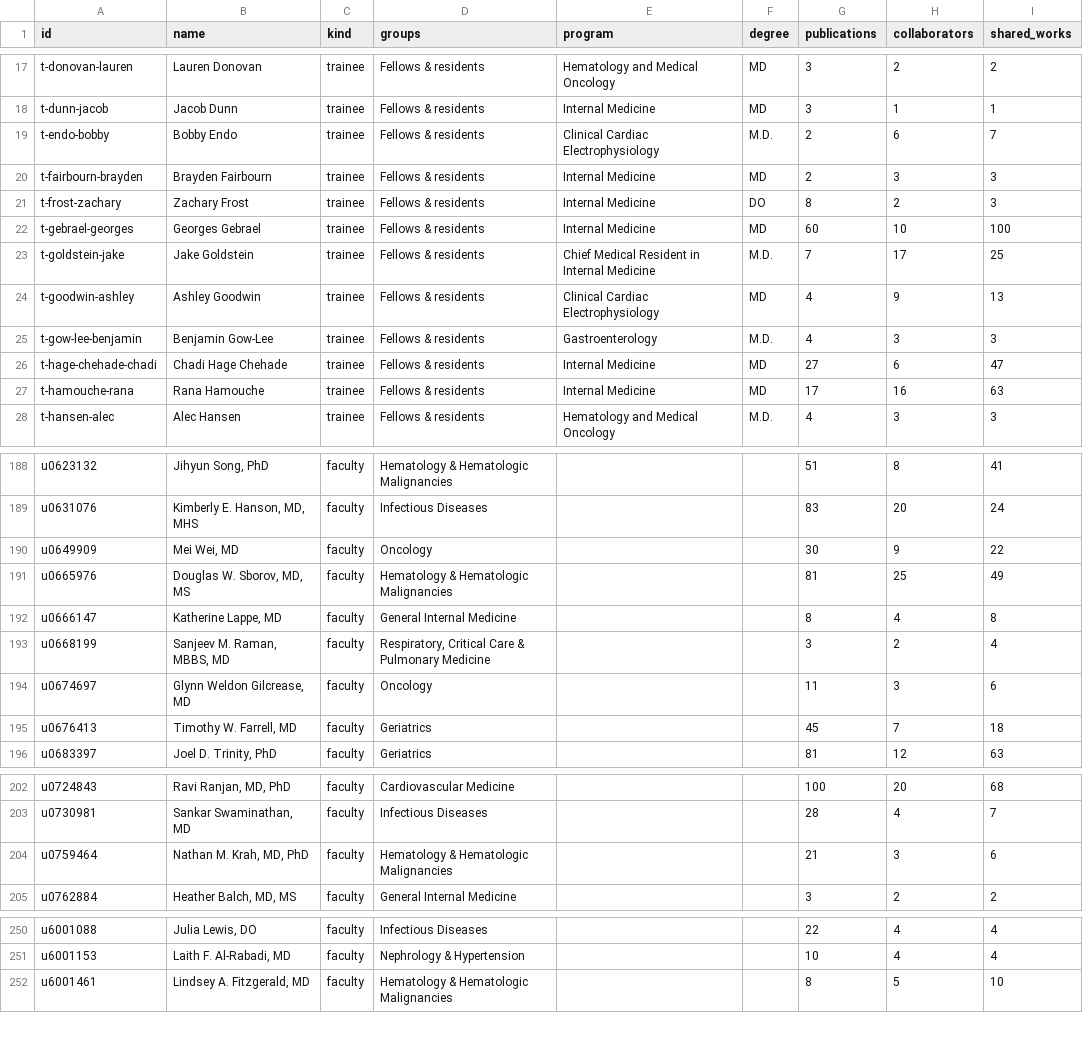
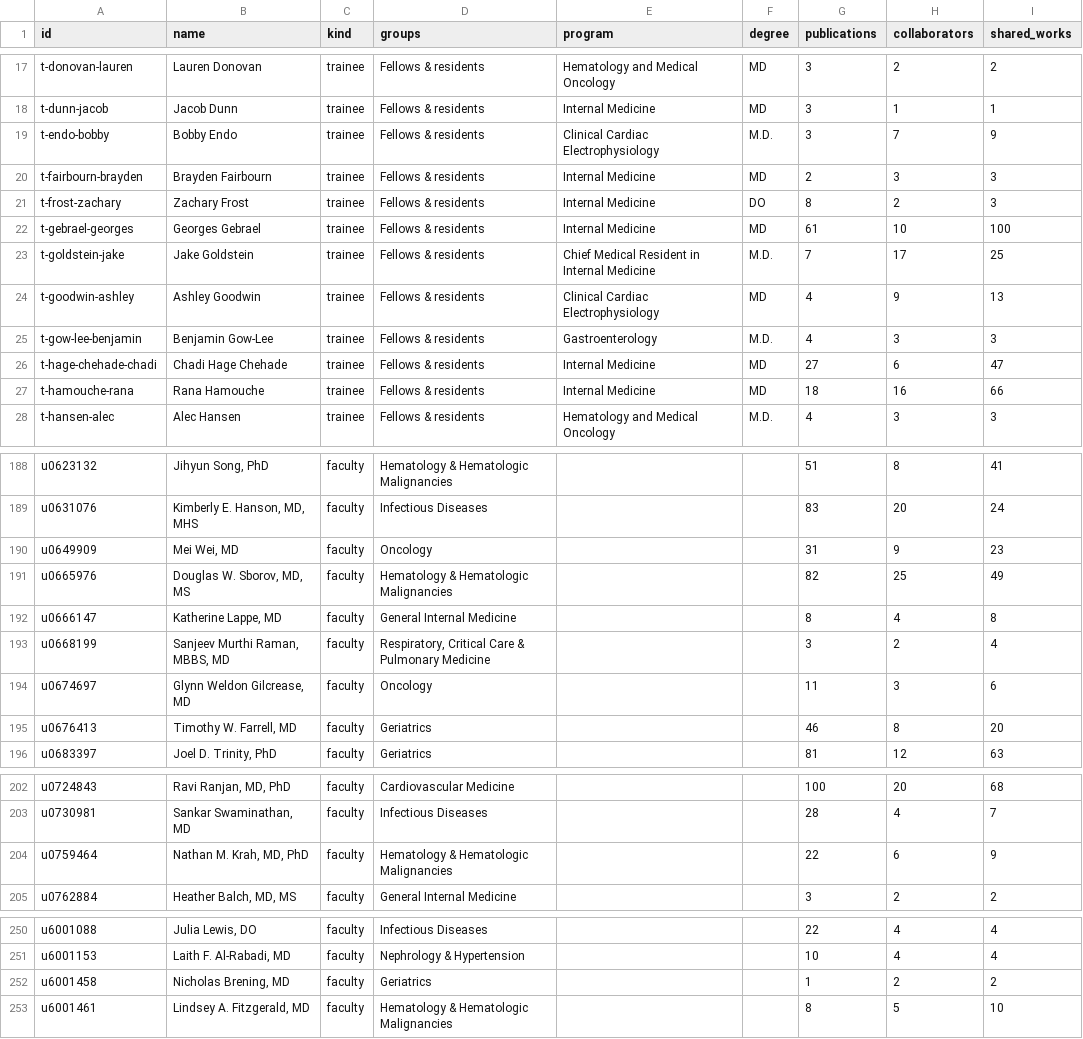
Before and after one commit to UofUEpiBio/doim-explorer, a CSV file: data/network-plus-nodes.csv, drawn as a sheet; only a part is shown, gaps mark what is left out; the diff covers the shown part only.

```diff
--- a/data/network-plus-nodes.csv
+++ b/data/network-plus-nodes.csv
@@ -18,6 +18,6 @@ t-donovan-lauren,Lauren Donovan,trainee,Fellows & residents,Hematology and Medic
 t-dunn-jacob,Jacob Dunn,trainee,Fellows & residents,Internal Medicine,MD,3,1,1
-t-endo-bobby,Bobby Endo,trainee,Fellows & residents,Clinical Cardiac Electrophysiology,M.D.,2,6,7
+t-endo-bobby,Bobby Endo,trainee,Fellows & residents,Clinical Cardiac Electrophysiology,M.D.,3,7,9
 t-fairbourn-brayden,Brayden Fairbourn,trainee,Fellows & residents,Internal Medicine,MD,2,3,3
 t-frost-zachary,Zachary Frost,trainee,Fellows & residents,Internal Medicine,DO,8,2,3
-t-gebrael-georges,Georges Gebrael,trainee,Fellows & residents,Internal Medicine,MD,60,10,100
+t-gebrael-georges,Georges Gebrael,trainee,Fellows & residents,Internal Medicine,MD,61,10,100
 t-goldstein-jake,Jake Goldstein,trainee,Fellows & residents,Chief Medical Resident in Internal Medicine,M.D.,7,17,25
@@ -26,3 +26,3 @@ t-gow-lee-benjamin,Benjamin Gow-Lee,trainee,Fellows & residents,Gastroenterology
 t-hage-chehade-chadi,Chadi Hage Chehade,trainee,Fellows & residents,Internal Medicine,MD,27,6,47
-t-hamouche-rana,Rana Hamouche,trainee,Fellows & residents,Internal Medicine,MD,17,16,63
+t-hamouche-rana,Rana Hamouche,trainee,Fellows & residents,Internal Medicine,MD,18,16,66
 t-hansen-alec,Alec Hansen,trainee,Fellows & residents,Hematology and Medical Oncology,M.D.,4,3,3
@@ -189,8 +189,8 @@ u0623132,"Jihyun Song, PhD",faculty,Hematology & Hematologic Malignancies,,,51,8
 u0631076,"Kimberly E. Hanson, MD, MHS",faculty,Infectious Diseases,,,83,20,24
-u0649909,"Mei Wei, MD",faculty,Oncology,,,30,9,22
-u0665976,"Douglas W. Sborov, MD, MS",faculty,Hematology & Hematologic Malignancies,,,81,25,49
+u0649909,"Mei Wei, MD",faculty,Oncology,,,31,9,23
+u0665976,"Douglas W. Sborov, MD, MS",faculty,Hematology & Hematologic Malignancies,,,82,25,49
 u0666147,"Katherine Lappe, MD",faculty,General Internal Medicine,,,8,4,8
-u0668199,"Sanjeev M. Raman, MBBS, MD",faculty,"Respiratory, Critical Care & Pulmonary Medicine",,,3,2,4
+u0668199,"Sanjeev Murthi Raman, MBBS, MD",faculty,"Respiratory, Critical Care & Pulmonary Medicine",,,3,2,4
 u0674697,"Glynn Weldon Gilcrease, MD",faculty,Oncology,,,11,3,6
-u0676413,"Timothy W. Farrell, MD",faculty,Geriatrics,,,45,7,18
+u0676413,"Timothy W. Farrell, MD",faculty,Geriatrics,,,46,8,20
 u0683397,"Joel D. Trinity, PhD",faculty,Geriatrics,,,81,12,63
@@ -203,3 +203,3 @@ u0724843,"Ravi Ranjan, MD, PhD",faculty,Cardiovascular Medicine,,,100,20,68
 u0730981,"Sankar Swaminathan, MD",faculty,Infectious Diseases,,,28,4,7
-u0759464,"Nathan M. Krah, MD, PhD",faculty,Hematology & Hematologic Malignancies,,,21,3,6
+u0759464,"Nathan M. Krah, MD, PhD",faculty,Hematology & Hematologic Malignancies,,,22,6,9
 u0762884,"Heather Balch, MD, MS",faculty,General Internal Medicine,,,3,2,2
@@ -251,2 +251,3 @@ u6001088,"Julia Lewis, DO",faculty,Infectious Diseases,,,22,4,4
 u6001153,"Laith F. Al-Rabadi, MD",faculty,Nephrology & Hypertension,,,10,4,4
+u6001458,"Nicholas Brening, MD",faculty,Geriatrics,,,1,2,2
 u6001461,"Lindsey A. Fitzgerald, MD",faculty,Hematology & Hematologic Malignancies,,,8,5,10
```
Also changed, not shown: 1 added row and 65 edited cells elsewhere in this file, data/network-plus-edges.csv, site/data/network-plus-edges.csv, 16 other files.
